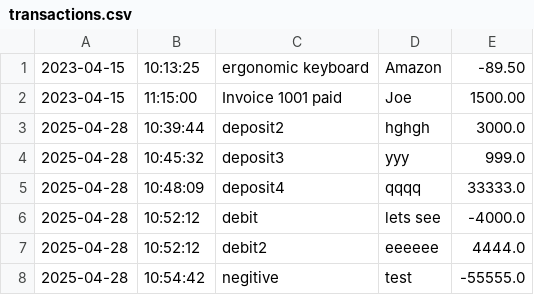
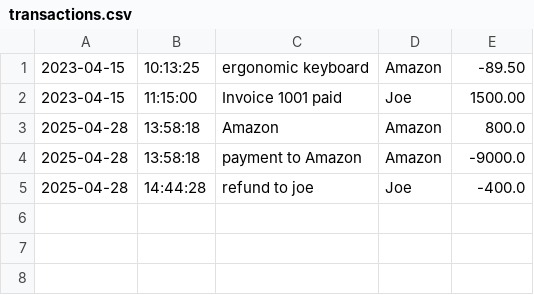
Before and after one commit to Uhabiba16/capstoneOne_accountingLedger, a CSV file: transactions.csv, drawn as a sheet; removed rows and columns are numbered as before the commit, all else as after; the diff names each change by its address in the sheet, - before the commit and + after, or states it on an @@ line.

```diff
--- a/transactions.csv
+++ b/transactions.csv
-row 3: 2025-04-28 | 10:39:44 | deposit2 | hghgh | 3000.0
-row 4: 2025-04-28 | 10:45:32 | deposit3 | yyy | 999.0
-row 5: 2025-04-28 | 10:48:09 | deposit4 | qqqq | 33333.0
-row 6: 2025-04-28 | 10:52:12 | debit | lets see | -4000.0
-row 7: 2025-04-28 | 10:52:12 | debit2 | eeeeee | 4444.0
-row 8: 2025-04-28 | 10:54:42 | negitive | test | -55555.0
+row 3: 2025-04-28 | 13:58:18 | Amazon | Amazon | 800.0
+row 4: 2025-04-28 | 13:58:18 | payment to Amazon | Amazon | -9000.0
+row 5: 2025-04-28 | 14:44:28 | refund to joe | Joe | -400.0
```
Also changed, not shown: 1 other file.
